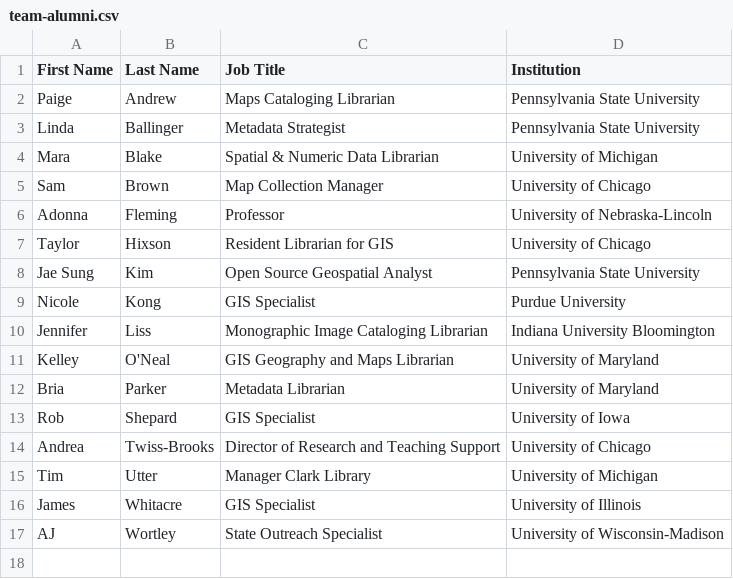
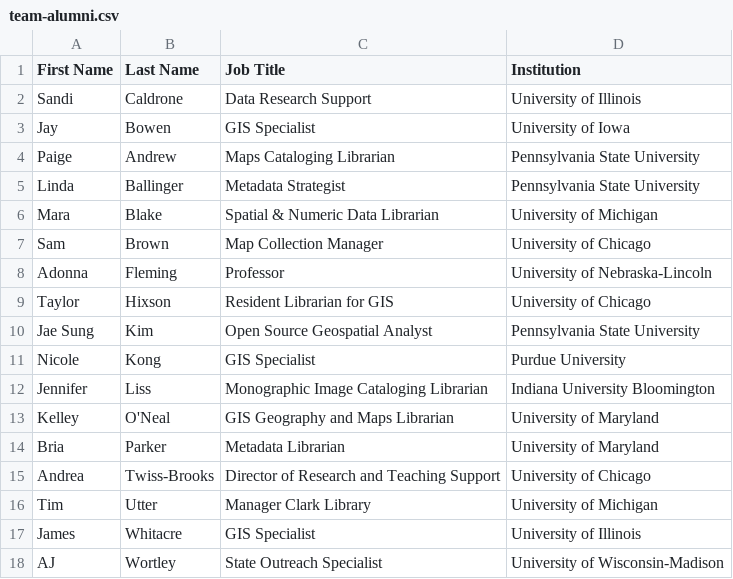
Before and after one commit to geobtaa/geobtaa.github.io, a CSV file: docs/tables/team-alumni.csv, drawn as a sheet; removed rows and columns are numbered as before the commit, all else as after; the diff names each change by its address in the sheet, - before the commit and + after, or states it on an @@ line.

Commit message:
Update team-alumni.csv
added Jay Bowen and Sandi Caldrone. removed Rob Shepard as he's now at University of Chicago and a member

```diff
--- a/docs/tables/team-alumni.csv
+++ b/docs/tables/team-alumni.csv
+row 2: Sandi | Caldrone | Data Research Support | University of Illinois
+row 3: Jay | Bowen | GIS Specialist | University of Iowa
-row 13: Rob | Shepard | GIS Specialist | University of Iowa
```
